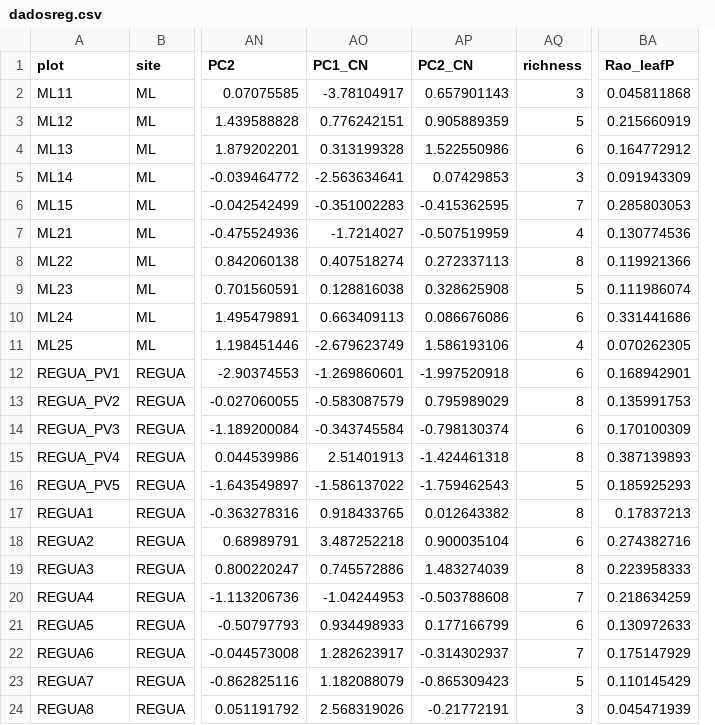
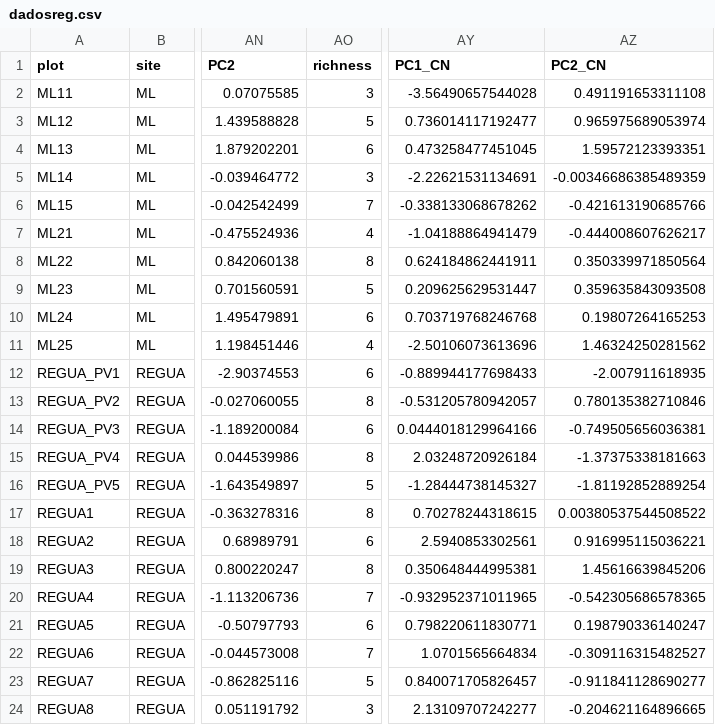
Before and after one commit to lalisarnauth/MASTERS-THESIS, a CSV file: 01 Datasets/03_functional_processed_data/dadosreg.csv, drawn as a sheet; only a part is shown, gaps mark what is left out; removed rows and columns are numbered as before the commit, all else as after; the diff names each change by its address in the sheet, - before the commit and + after, or states it on an @@ line.

Commit message:
New table chap 2

```diff
--- a/01 Datasets/03_functional_processed_data/dadosreg.csv
+++ b/01 Datasets/03_functional_processed_data/dadosreg.csv
-column AO (PC1_CN), rows 2-24: -3.78104917 | 0.776242151 | 0.313199328 | -2.563634641 | -0.351002283 | -1.7214027 | 0.407518274 | 0.128816038 | 0.663409113 | -2.679623749 | -1.269860601 | -0.583087579 | -0.343745584 | 2.51401913 | -1.586137022 | 0.918433765 | 3.487252218 | 0.745572886 | -1.04244953 | 0.934498933 | 1.282623917 | 1.182088079 | 2.568319026
-column AP (PC2_CN), rows 2-24: 0.657901143 | 0.905889359 | 1.522550986 | 0.07429853 | -0.415362595 | -0.507519959 | 0.272337113 | 0.328625908 | 0.086676086 | 1.586193106 | -1.997520918 | 0.795989029 | -0.798130374 | -1.424461318 | -1.759462543 | 0.012643382 | 0.900035104 | 1.483274039 | -0.503788608 | 0.177166799 | -0.314302937 | -0.865309423 | -0.21772191
-column BA (Rao_leafP), rows 2-24: 0.045811868 | 0.215660919 | 0.164772912 | 0.091943309 | 0.285803053 | 0.130774536 | 0.119921366 | 0.111986074 | 0.331441686 | 0.070262305 | 0.168942901 | 0.135991753 | 0.170100309 | 0.387139893 | 0.185925293 | 0.17837213 | 0.274382716 | 0.223958333 | 0.218634259 | 0.130972633 | 0.175147929 | 0.110145429 | 0.045471939
+column AY (PC1_CN), rows 2-24: -3.56490657544028 | 0.736014117192477 | 0.473258477451045 | -2.22621531134691 | -0.338133068678262 | -1.04188864941479 | 0.624184862441911 | 0.209625629531447 | 0.703719768246768 | -2.50106073613696 | -0.889944177698433 | -0.531205780942057 | 0.0444018129964166 | 2.03248720926184 | -1.28444738145327 | 0.70278244318615 | 2.5940853302561 | 0.350648444995381 | -0.932952371011965 | 0.798220611830771 | 1.0701565664834 | 0.840071705826457 | 2.13109707242277
+column AZ (PC2_CN), rows 2-24: 0.491191653311108 | 0.965975689053974 | 1.59572123393351 | -0.00346686385489359 | -0.421613190685766 | -0.444008607626217 | 0.350339971850564 | 0.359635843093508 | 0.19807264165253 | 1.46324250281562 | -2.007911618935 | 0.780135382710846 | -0.749505656036381 | -1.37375338181663 | -1.81192852889254 | 0.00380537544508522 | 0.916995115036221 | 1.45616639845206 | -0.542305686578365 | 0.198790336140247 | -0.309116315482527 | -0.911841128690277 | -0.204621164896665
```
Also changed, not shown: 9 other files.
